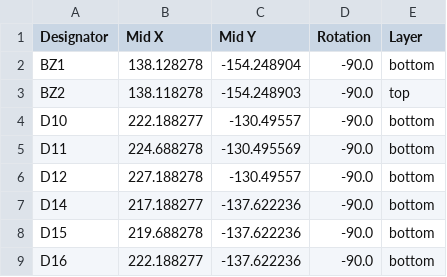
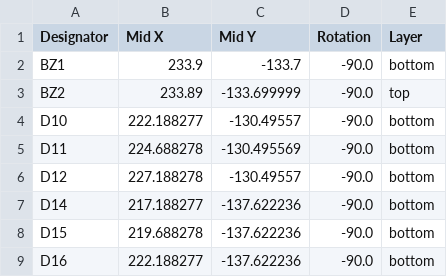
Before and after one commit to sadekbaroudi/vulpes-minora, a CSV file: pcb/byo-mcu/production/positions.csv, drawn as a sheet; only a part is shown.

```diff
--- a/pcb/byo-mcu/production/positions.csv
+++ b/pcb/byo-mcu/production/positions.csv
@@ -1,4 +1,4 @@
 Designator,Mid X,Mid Y,Rotation,Layer
-BZ1,138.128278,-154.248904,-90.0,bottom
-BZ2,138.118278,-154.248903,-90.0,top
+BZ1,233.9,-133.7,-90.0,bottom
+BZ2,233.89,-133.699999,-90.0,top
 D10,222.188277,-130.49557,-90.0,bottom
```
Also changed, not shown: 12 other files.
